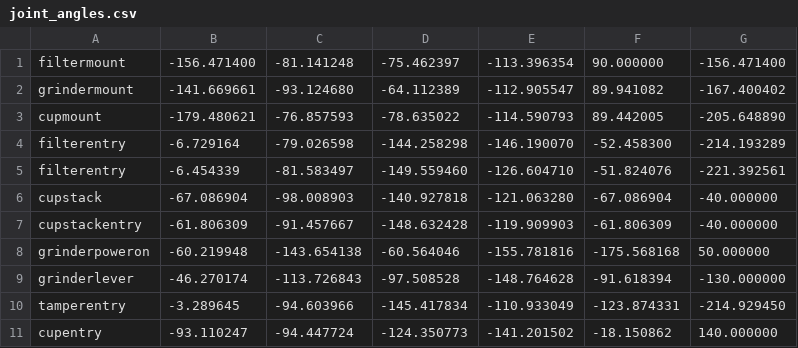
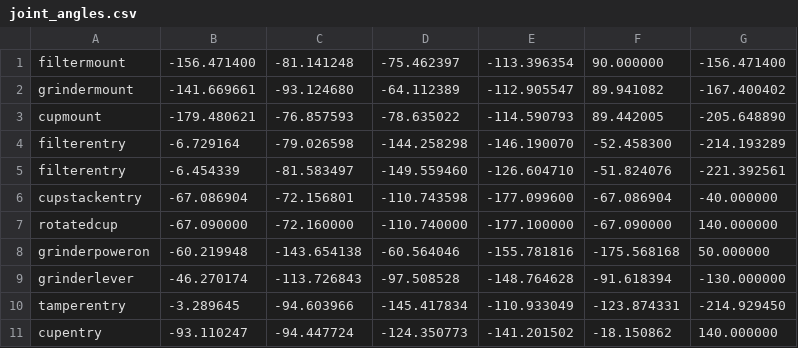
Before and after one commit to zebbarry/manipulators, a CSV file: joint_angles.csv, drawn as a sheet.

```diff
--- a/joint_angles.csv
+++ b/joint_angles.csv
@@ -5,4 +5,4 @@ filterentry, -6.729164, -79.026598, -144.258298, -146.190070, -52.458300, -214.1
 filterentry, -6.454339, -81.583497, -149.559460, -126.604710, -51.824076, -221.392561
-cupstack, -67.086904, -98.008903, -140.927818, -121.063280, -67.086904, -40.000000
-cupstackentry, -61.806309, -91.457667, -148.632428, -119.909903, -61.806309, -40.000000
+cupstackentry, -67.086904, -72.156801, -110.743598, -177.099600, -67.086904, -40.000000
+rotatedcup, -67.090000, -72.160000, -110.740000, -177.100000, -67.090000, 140.000000
 grinderpoweron, -60.219948, -143.654138, -60.564046, -155.781816, -175.568168, 50.000000
```
Also changed, not shown: reference_frames.csv, 2 other files.
